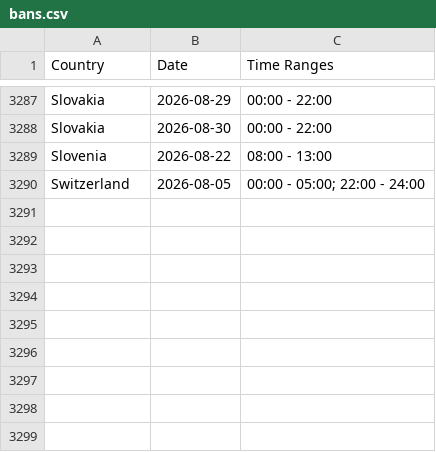
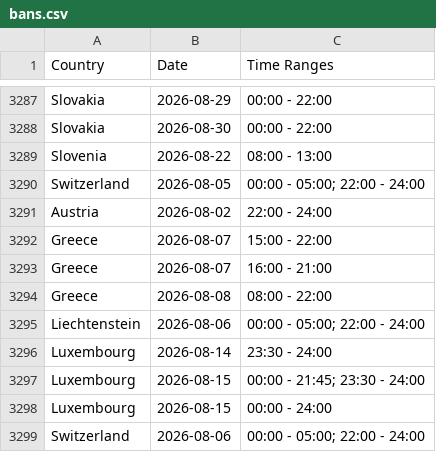
Before and after one commit to Ron-911/trafficban-parser, a CSV file: data/bans.csv, drawn as a sheet; only a part is shown, gaps mark what is left out.

```diff
--- a/data/bans.csv
+++ b/data/bans.csv
@@ -3290 +3290,10 @@ Slovenia,2026-08-22,08:00 - 13:00
 Switzerland,2026-08-05,00:00 - 05:00; 22:00 - 24:00
+Austria,2026-08-02,22:00 - 24:00
+Greece,2026-08-07,15:00 - 22:00
+Greece,2026-08-07,16:00 - 21:00
+Greece,2026-08-08,08:00 - 22:00
+Liechtenstein,2026-08-06,00:00 - 05:00; 22:00 - 24:00
+Luxembourg,2026-08-14,23:30 - 24:00
+Luxembourg,2026-08-15,00:00 - 21:45; 23:30 - 24:00
+Luxembourg,2026-08-15,00:00 - 24:00
+Switzerland,2026-08-06,00:00 - 05:00; 22:00 - 24:00
```
